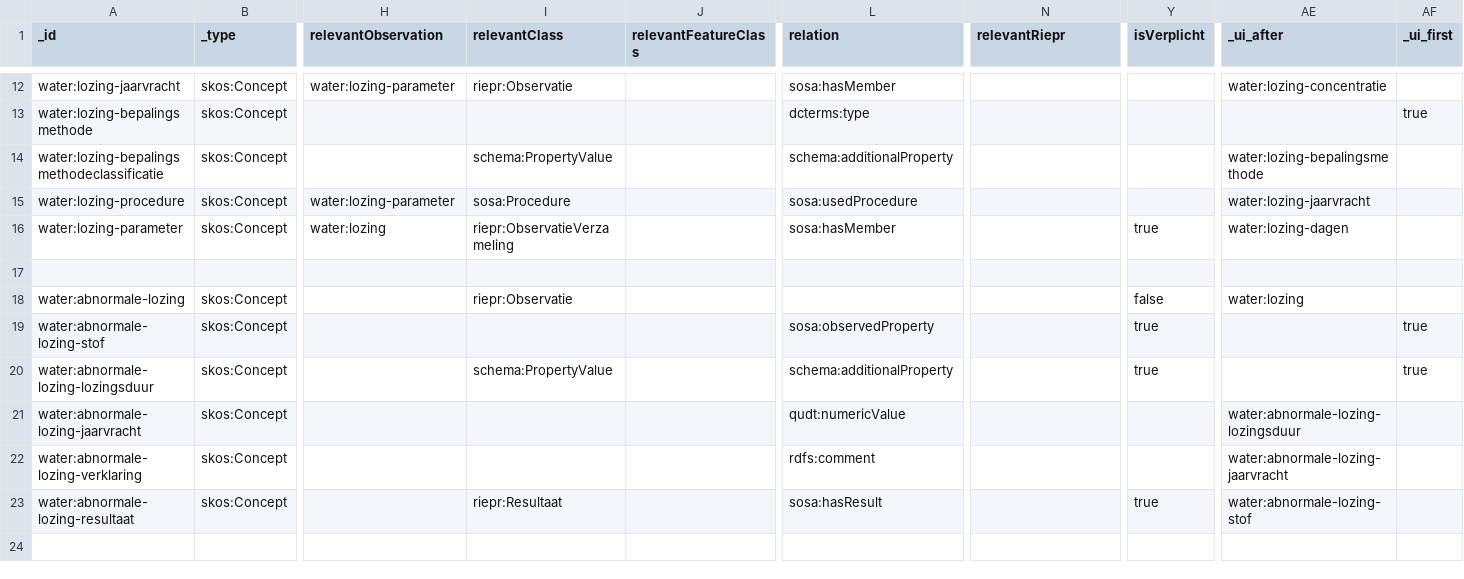
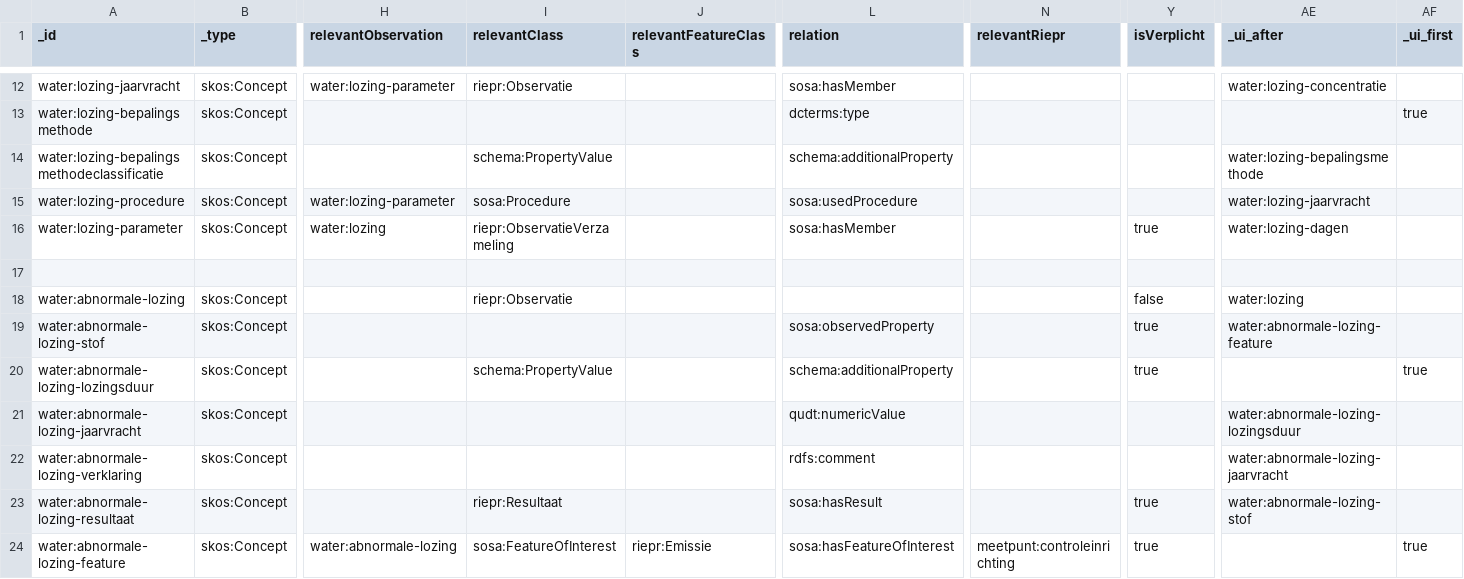
Before and after one commit to milieuinfo/codelijst-rie-iepr, a CSV file: src/source/operationeel_water.csv, drawn as a sheet; only a part is shown, gaps mark what is left out; rows hold the shown columns only; the diff names each change by its address in the sheet, - before the commit and + after, or states it on an @@ line.

```diff
--- a/src/source/operationeel_water.csv
+++ b/src/source/operationeel_water.csv
-AE19 (_ui_after): (empty)
+AE19 (_ui_after): water:abnormale-lozing-feature
-AF19 (_ui_first): true
+AF19 (_ui_first): (empty)
+row 24: water:abnormale-lozing-feature | skos:Concept | water:abnormale-lozing | sosa:FeatureOfInterest | riepr:Emissie | sosa:hasFeatureOfInterest | meetpunt:controleinrichting | true |  | true
```
Also changed, not shown: src/source/operationeel_grondwater.csv, src/source/operationeel_misc.csv, 51 other files.
